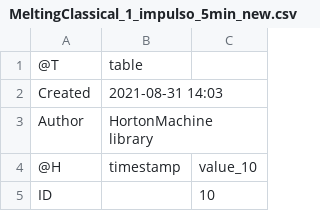
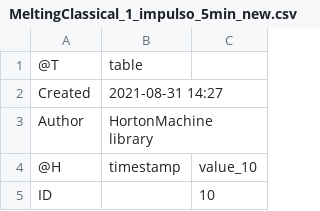
Before and after one commit to geoframecomponents/SnowMelting, a CSV file: resources/Output/MeltingClassical_1_impulso_5min_new.csv, drawn as a sheet; only a part is shown.

```diff
--- a/resources/Output/MeltingClassical_1_impulso_5min_new.csv
+++ b/resources/Output/MeltingClassical_1_impulso_5min_new.csv
@@ -1,3 +1,3 @@
 @T,table
-Created,2021-08-31 14:03
+Created,2021-08-31 14:27
 Author,HortonMachine library
```
Also changed, not shown: resources/Output/MeltingClassical_1_impulso_hourly_new.csv, resources/Output/MeltingHock_1_impulso_5min_new.csv, 15 other files.
